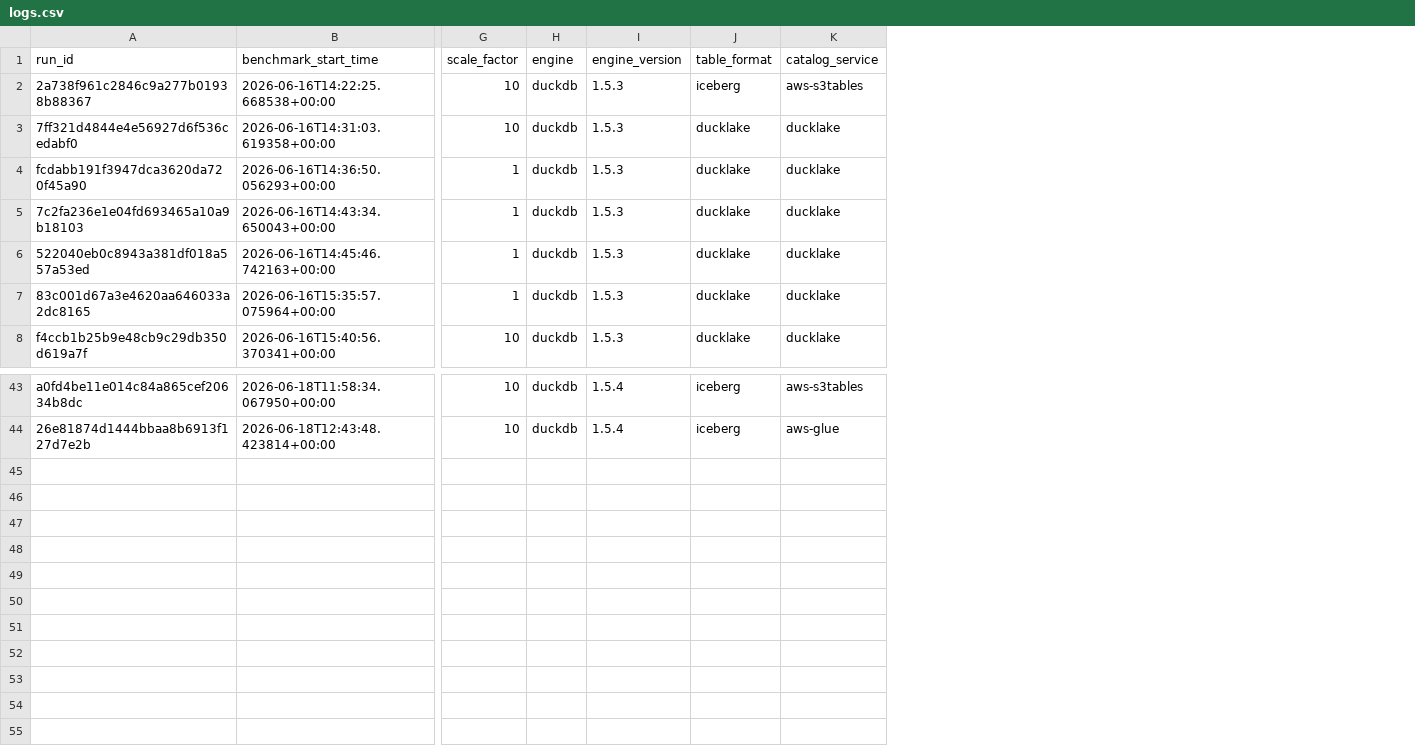
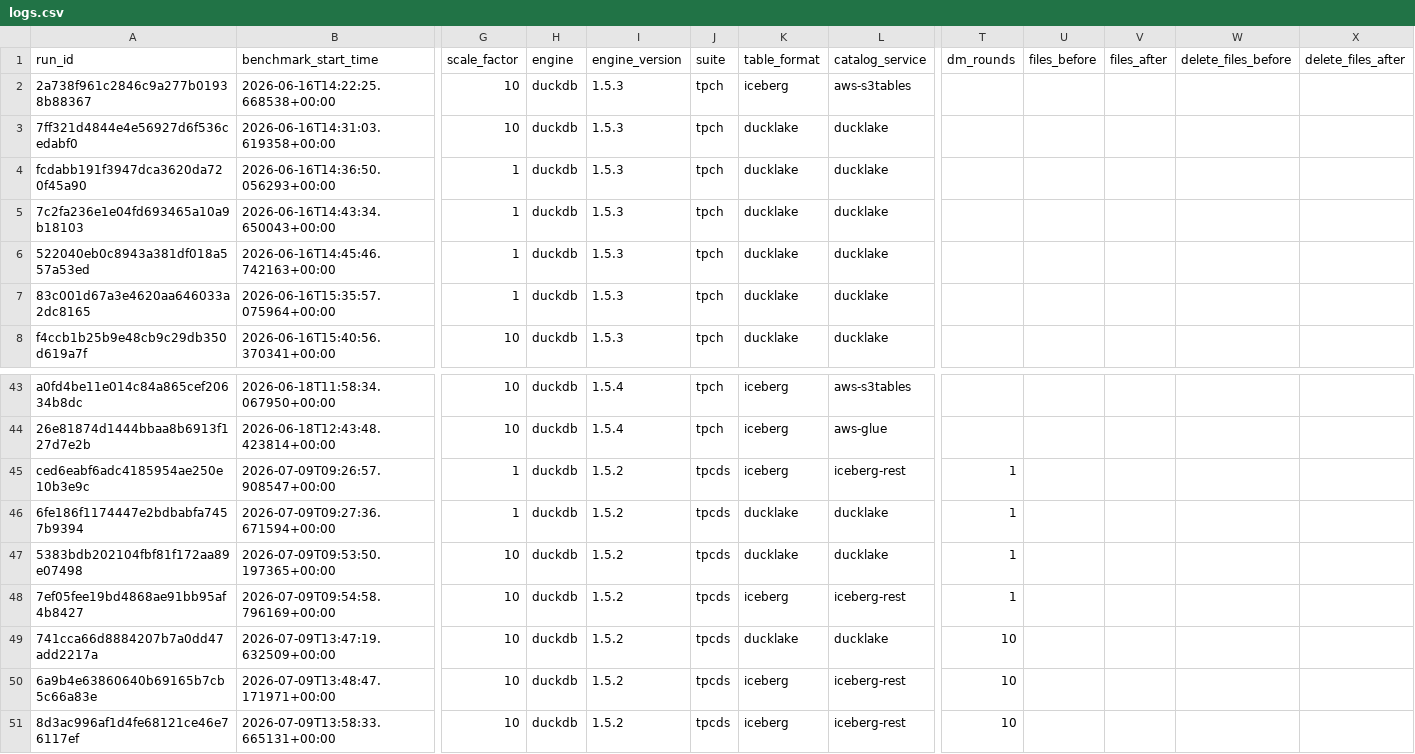
Before and after one commit to Tmonster/LakehouseBench, a CSV file: results/logs.csv, drawn as a sheet; only a part is shown, gaps mark what is left out; rows hold the shown columns only; the diff names each change by its address in the sheet, - before the commit and + after, or states it on an @@ line.

Commit message:
fix tpcds generation to make sure everything is using v4.0.0 spec

```diff
--- a/results/logs.csv
+++ b/results/logs.csv
+column J (suite), rows 2-8: all tpch; rows 43-44: tpch | tpch
+column T (dm_rounds), empty
+column U (files_before), empty
+column V (files_after), empty
+column W (delete_files_before), empty
+column X (delete_files_after), empty
+row 45: ced6eabf6adc4185954ae250e10b3e9c | 2026-07-09T09:26:57.908547+00:00 | 1 | duckdb | 1.5.2 | tpcds | iceberg | iceberg-rest | 1
+row 46: 6fe186f1174447e2bdbabfa7457b9394 | 2026-07-09T09:27:36.671594+00:00 | 1 | duckdb | 1.5.2 | tpcds | ducklake | ducklake | 1
+row 47: 5383bdb202104fbf81f172aa89e07498 | 2026-07-09T09:53:50.197365+00:00 | 10 | duckdb | 1.5.2 | tpcds | ducklake | ducklake | 1
+row 48: 7ef05fee19bd4868ae91bb95af4b8427 | 2026-07-09T09:54:58.796169+00:00 | 10 | duckdb | 1.5.2 | tpcds | iceberg | iceberg-rest | 1
+row 49: 741cca66d8884207b7a0dd47add2217a | 2026-07-09T13:47:19.632509+00:00 | 10 | duckdb | 1.5.2 | tpcds | ducklake | ducklake | 10
+row 50: 6a9b4e63860640b69165b7cb5c66a83e | 2026-07-09T13:48:47.171971+00:00 | 10 | duckdb | 1.5.2 | tpcds | iceberg | iceberg-rest | 10
+row 51: 8d3ac996af1d4fe68121ce46e76117ef | 2026-07-09T13:58:33.665131+00:00 | 10 | duckdb | 1.5.2 | tpcds | iceberg | iceberg-rest | 10
```
Also changed, not shown: 5 other files.
